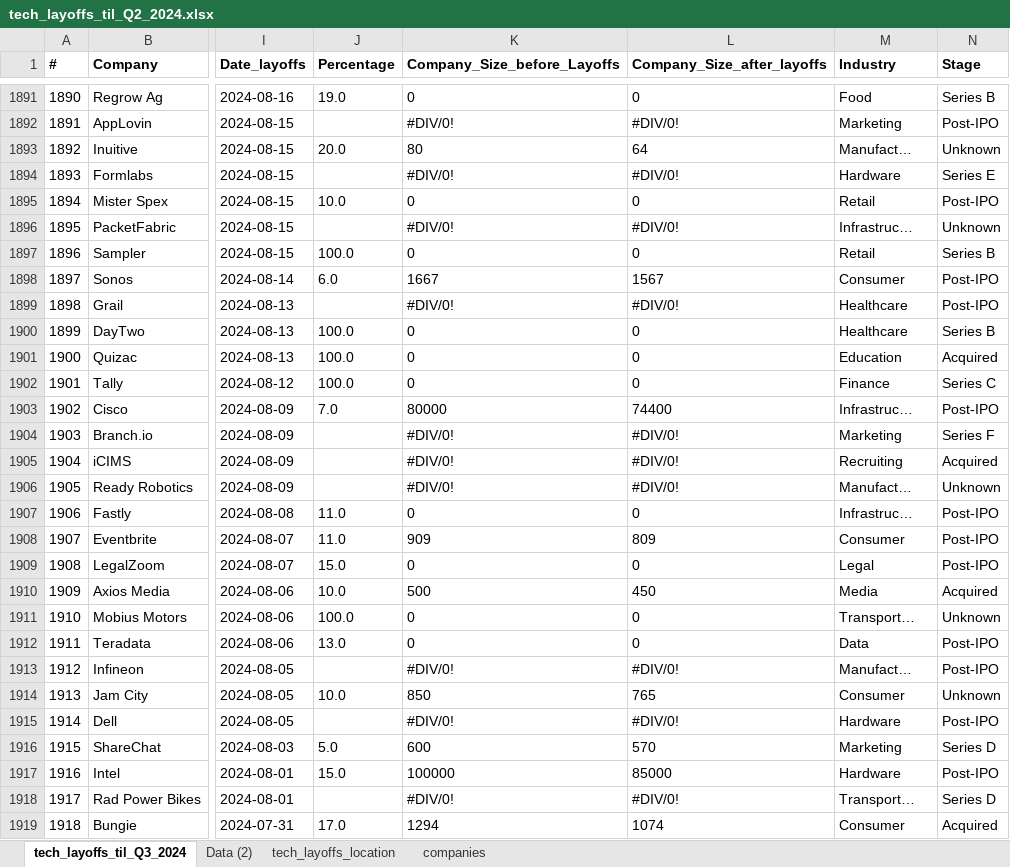
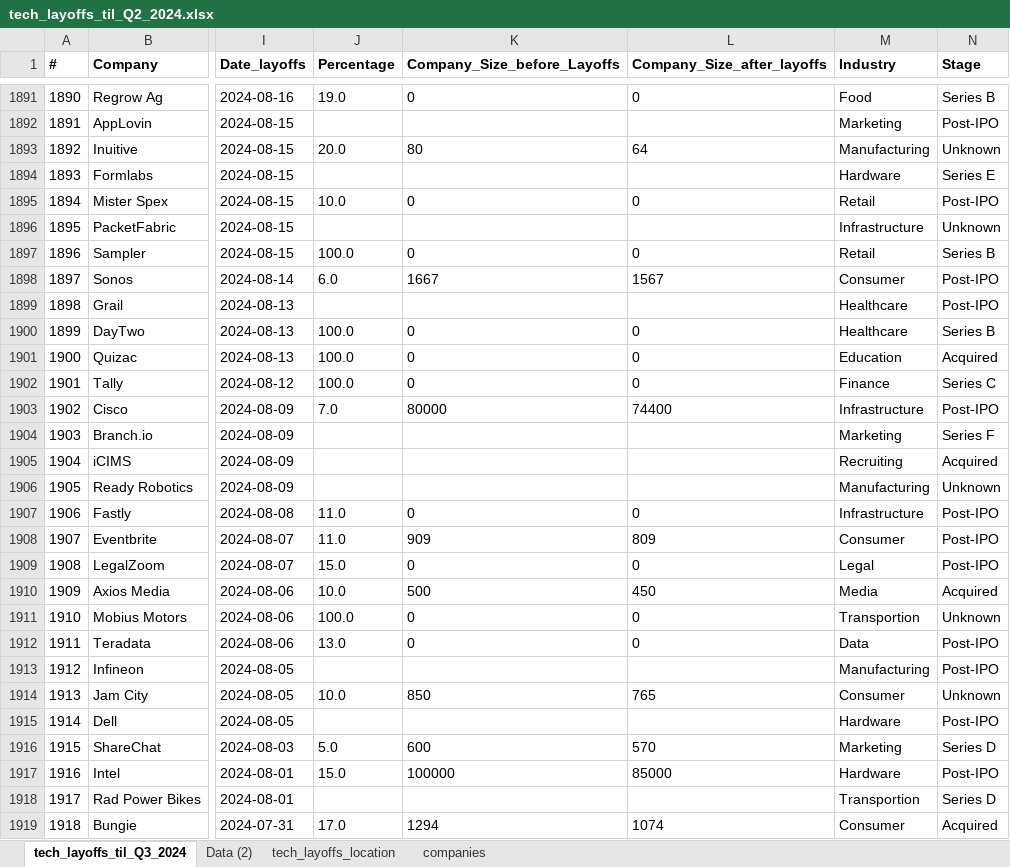
Before and after one commit to UlrikeDetective/tech_layoffs, an Excel workbook: tech_layoffs_csv/tech_layoffs_til_Q2_2024.xlsx, sheet tech_layoffs_til_Q3_2024, drawn as a sheet; only a part is shown, gaps mark what is left out; values as stored, in another font and other column widths than the file's, no borders; table styles not drawn; the diff covers the shown part only; the diff names each change by its address in the sheet, - before the commit and + after, or states it on an @@ line.

```diff
--- a/tech_layoffs_csv/tech_layoffs_til_Q2_2024.xlsx (sheet tech_layoffs_til_Q3_2024)
+++ b/tech_layoffs_csv/tech_layoffs_til_Q2_2024.xlsx (sheet tech_layoffs_til_Q3_2024)
-K1892 (Company_Size_before_Layoffs): #DIV/0!
+K1892 (Company_Size_before_Layoffs): (empty)
-L1892 (Company_Size_after_layoffs): #DIV/0!
+L1892 (Company_Size_after_layoffs): (empty)
-M1893 (Industry): Manufact…
+M1893 (Industry): Manufacturing
-K1894 (Company_Size_before_Layoffs): #DIV/0!
+K1894 (Company_Size_before_Layoffs): (empty)
-L1894 (Company_Size_after_layoffs): #DIV/0!
+L1894 (Company_Size_after_layoffs): (empty)
-K1896 (Company_Size_before_Layoffs): #DIV/0!
+K1896 (Company_Size_before_Layoffs): (empty)
-L1896 (Company_Size_after_layoffs): #DIV/0!
+L1896 (Company_Size_after_layoffs): (empty)
-M1896 (Industry): Infrastruc…
+M1896 (Industry): Infrastructure
-K1899 (Company_Size_before_Layoffs): #DIV/0!
+K1899 (Company_Size_before_Layoffs): (empty)
-L1899 (Company_Size_after_layoffs): #DIV/0!
+L1899 (Company_Size_after_layoffs): (empty)
-M1903 (Industry): Infrastruc…
+M1903 (Industry): Infrastructure
-K1904:K1906 (Company_Size_before_Layoffs): #DIV/0!
+K1904:K1906 (Company_Size_before_Layoffs): (empty)
-L1904:L1906 (Company_Size_after_layoffs): #DIV/0!
+L1904:L1906 (Company_Size_after_layoffs): (empty)
-M1906 (Industry): Manufact…
+M1906 (Industry): Manufacturing
-M1907 (Industry): Infrastruc…
+M1907 (Industry): Infrastructure
-M1911 (Industry): Transport…
+M1911 (Industry): Transportion
-K1913 (Company_Size_before_Layoffs): #DIV/0!
+K1913 (Company_Size_before_Layoffs): (empty)
-L1913 (Company_Size_after_layoffs): #DIV/0!
+L1913 (Company_Size_after_layoffs): (empty)
-M1913 (Industry): Manufact…
+M1913 (Industry): Manufacturing
-K1915 (Company_Size_before_Layoffs): #DIV/0!
+K1915 (Company_Size_before_Layoffs): (empty)
-L1915 (Company_Size_after_layoffs): #DIV/0!
+L1915 (Company_Size_after_layoffs): (empty)
-K1918 (Company_Size_before_Layoffs): #DIV/0!
+K1918 (Company_Size_before_Layoffs): (empty)
-L1918 (Company_Size_after_layoffs): #DIV/0!
+L1918 (Company_Size_after_layoffs): (empty)
-M1918 (Industry): Transport…
+M1918 (Industry): Transportion
```
Also changed, not shown: 112 edited cells elsewhere in this sheet, 4 other files.
